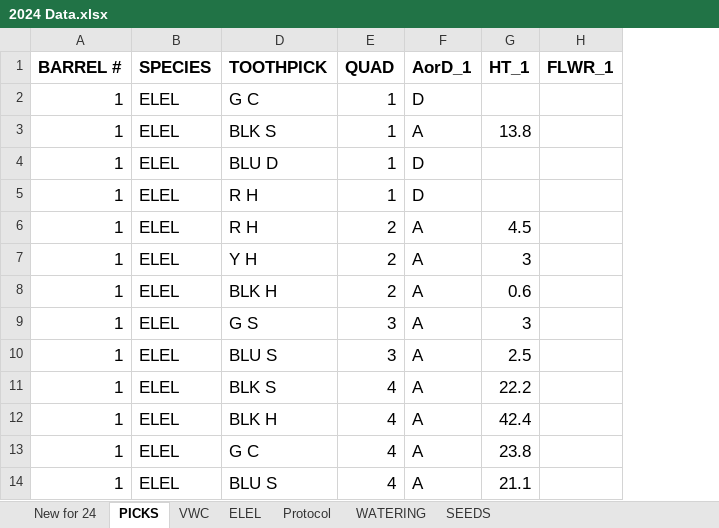
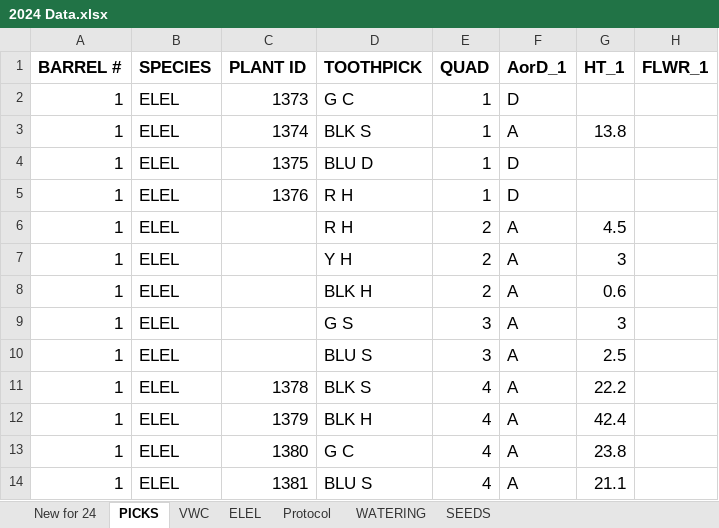
Before and after one commit to Michael-Otis-Clyne/Barrels, an Excel workbook: 2024 Data.xlsx, sheet PICKS, drawn as a sheet; only a part is shown; values as stored, in another font and other column widths than the file's, no borders; conditional formats not drawn; the diff names each change by its address in the sheet, - before the commit and + after, or states it on an @@ line.

Commit message:
update data file

```diff
--- a/2024 Data.xlsx (sheet PICKS)
+++ b/2024 Data.xlsx (sheet PICKS)
@@ column C (PLANT ID) unhidden, rows 2-14: 1373 | 1374 | 1375 | 1376 |  |  |  |  |  | 1378 | 1379 | 1380 | 1381 @@
```
Also changed, not shown: 1 other file.
